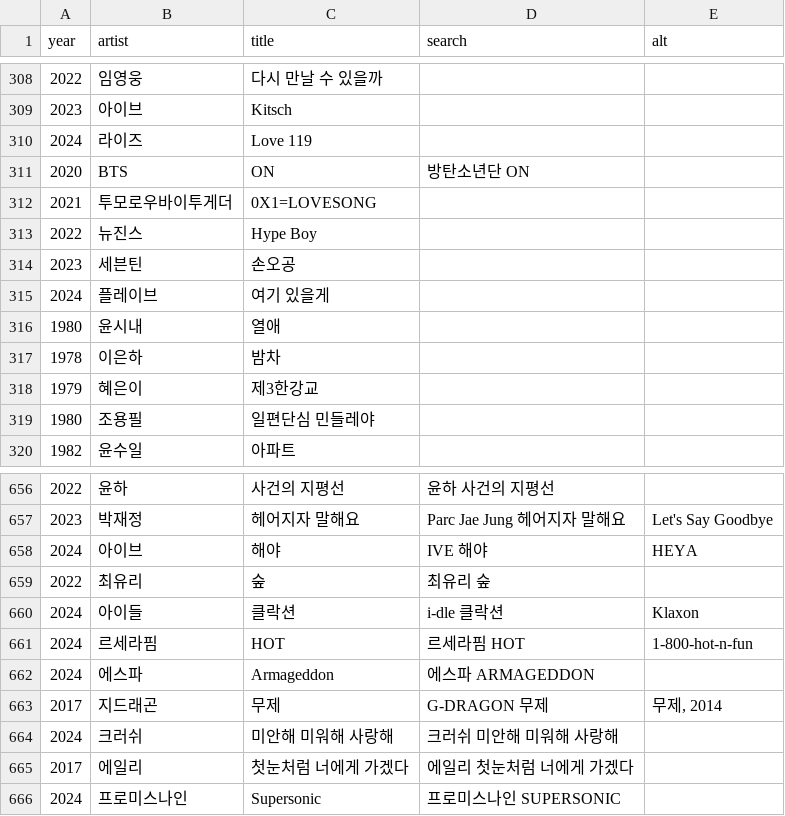
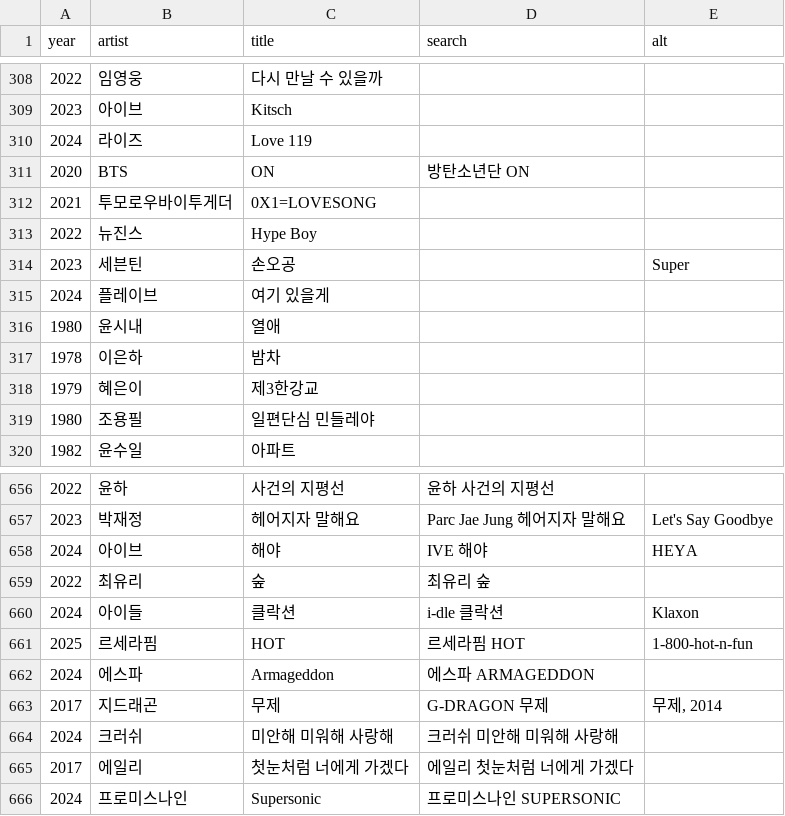
Before and after one commit to leeraki/music-year-game, a CSV file: tools/seed_kpop.csv, drawn as a sheet; only a part is shown, gaps mark what is left out.

```diff
--- a/tools/seed_kpop.csv
+++ b/tools/seed_kpop.csv
@@ -313,3 +313,3 @@ year,artist,title,search,alt
 2022,뉴진스,Hype Boy,,
-2023,세븐틴,손오공,,
+2023,세븐틴,손오공,,Super
 2024,플레이브,여기 있을게,,
@@ -660,3 +660,3 @@ year,artist,title,search,alt
 2024,아이들,클락션,i-dle 클락션,Klaxon
-2024,르세라핌,HOT,르세라핌 HOT,1-800-hot-n-fun
+2025,르세라핌,HOT,르세라핌 HOT,1-800-hot-n-fun
 2024,에스파,Armageddon,에스파 ARMAGEDDON,
```
Also changed, not shown: review/kpop.csv, review/ost.csv, 6 other files.
